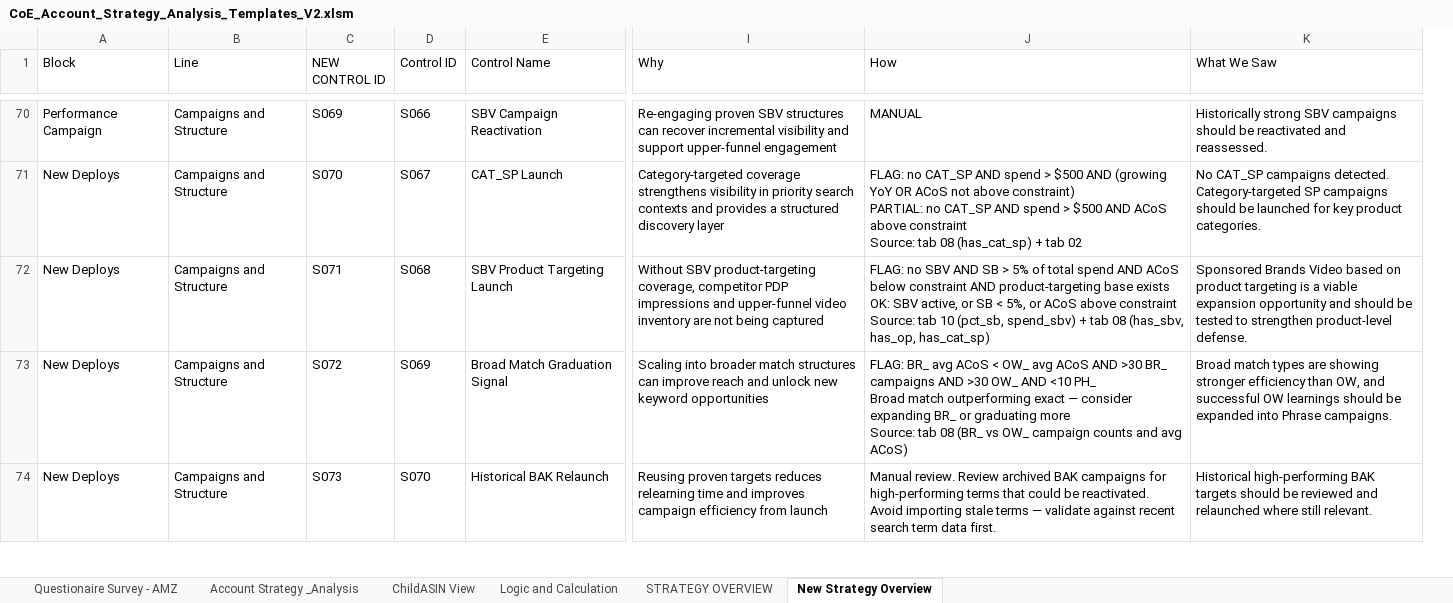
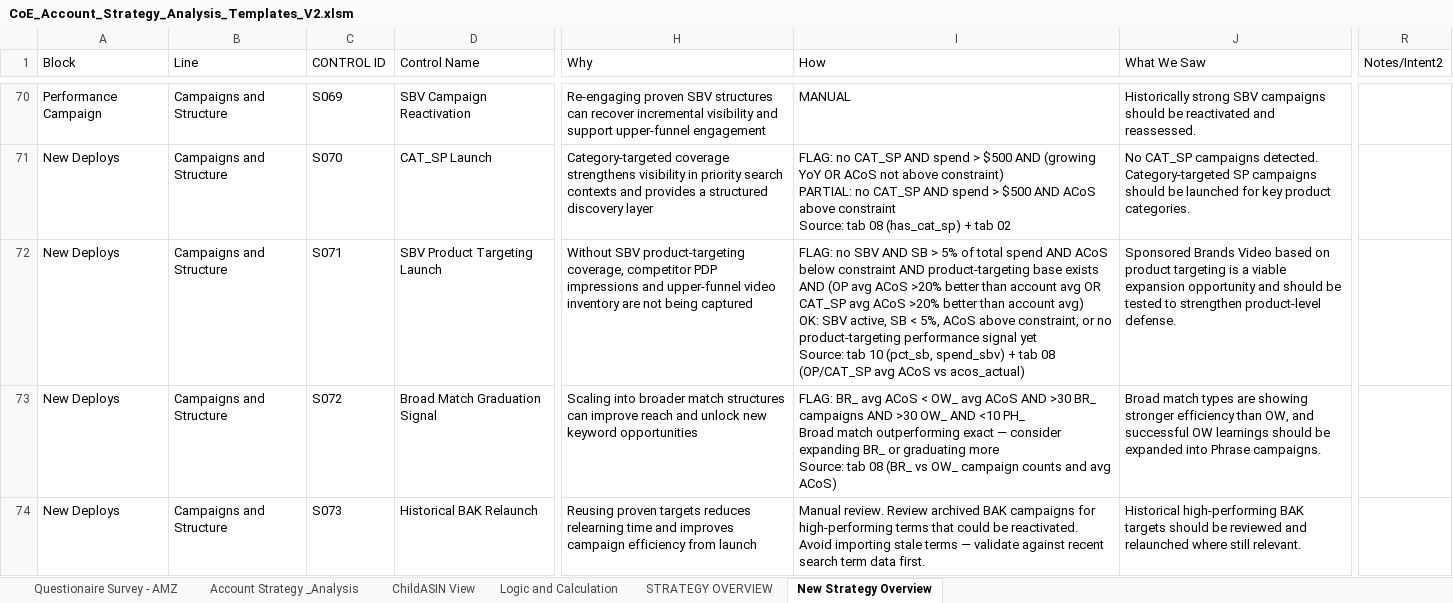
Before and after one commit to gquartile-tech/COE-FULL-ANALYSIS, an Excel workbook: templates/CoE_Account_Strategy_Analysis_Templates_V2.xlsm, sheet New Strategy Overview, drawn as a sheet; only a part is shown, gaps mark what is left out; values as stored, in another font and other column widths than the file's, no cell formats; conditional formats and table styles not drawn; removed rows and columns are numbered as before the commit, all else as after; ↵ is a line break in a cell; the diff covers the shown part only; the diff names each change by its address in the sheet, - before the commit and + after, or states it on an @@ line.

```diff
--- a/templates/CoE_Account_Strategy_Analysis_Templates_V2.xlsm (sheet New Strategy Overview)
+++ b/templates/CoE_Account_Strategy_Analysis_Templates_V2.xlsm (sheet New Strategy Overview)
-column D (Control ID), rows 70-74: S066 | S067 | S068 | S069 | S070
+column R (Notes/Intent2), empty
-C1: NEW CONTROL ID
+C1: CONTROL ID
-I72 (How): …base exists ↵ OK: SBV active, or SB < 5%, or ACoS above constraint ↵ Source: tab 10 (pct_sb, spend_sbv) + tab 08 (has_sbv, has_op, has_cat_sp)
+I72 (How): …base exists ↵ AND (OP avg ACoS >20% better than account avg OR CAT_SP avg ACoS >20% better than account avg) ↵ OK: SBV active, SB < 5%, ACoS above constraint, or no product-targeting performance signal yet ↵ Source: tab 10 (pct_sb, spend_sbv) + tab 08 (OP/CAT_SP avg ACoS vs acos_actual)
```
Also changed, not shown: 20 edited cells elsewhere in this sheet, cell formats, formulas that keep their value.
